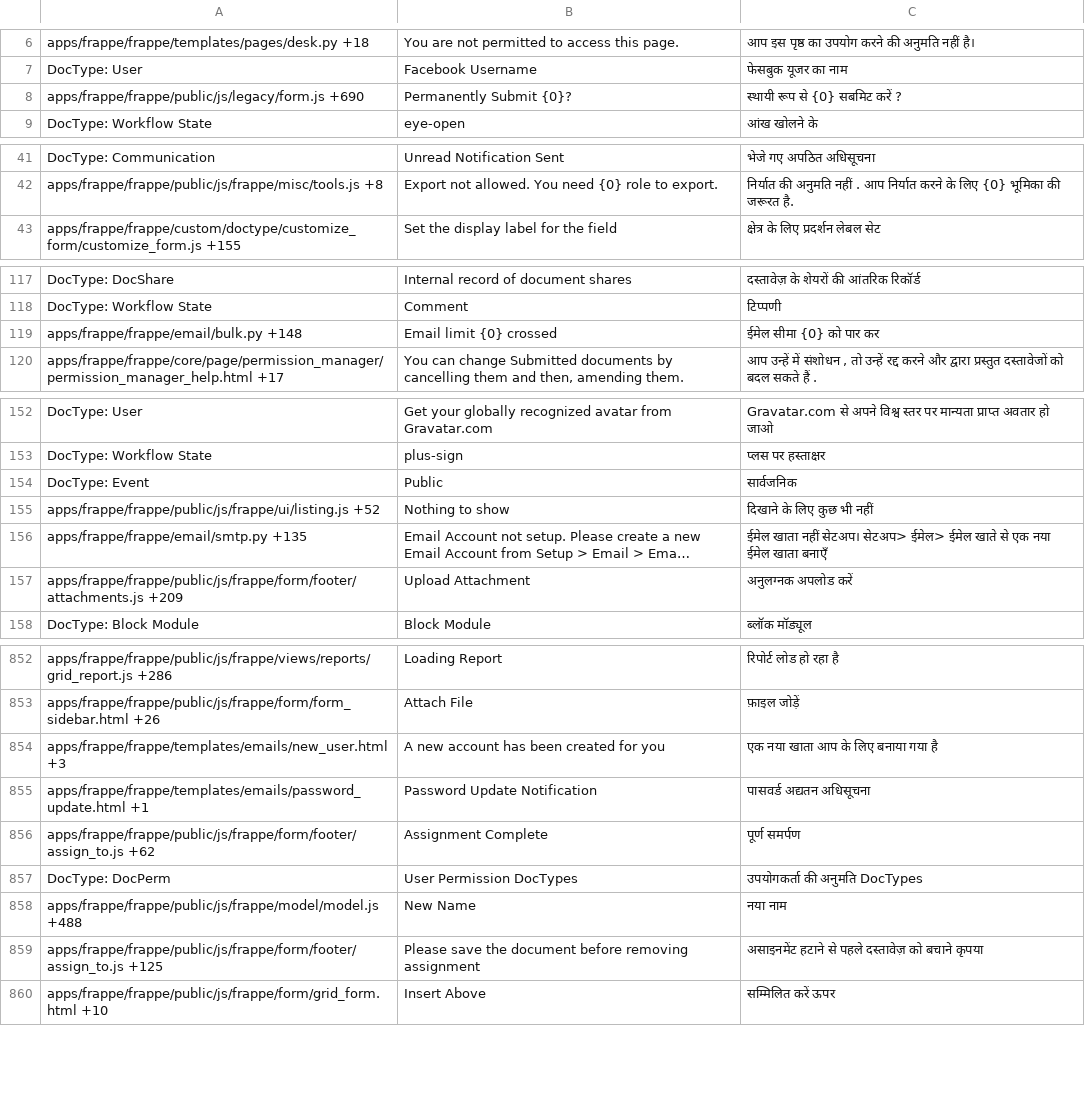
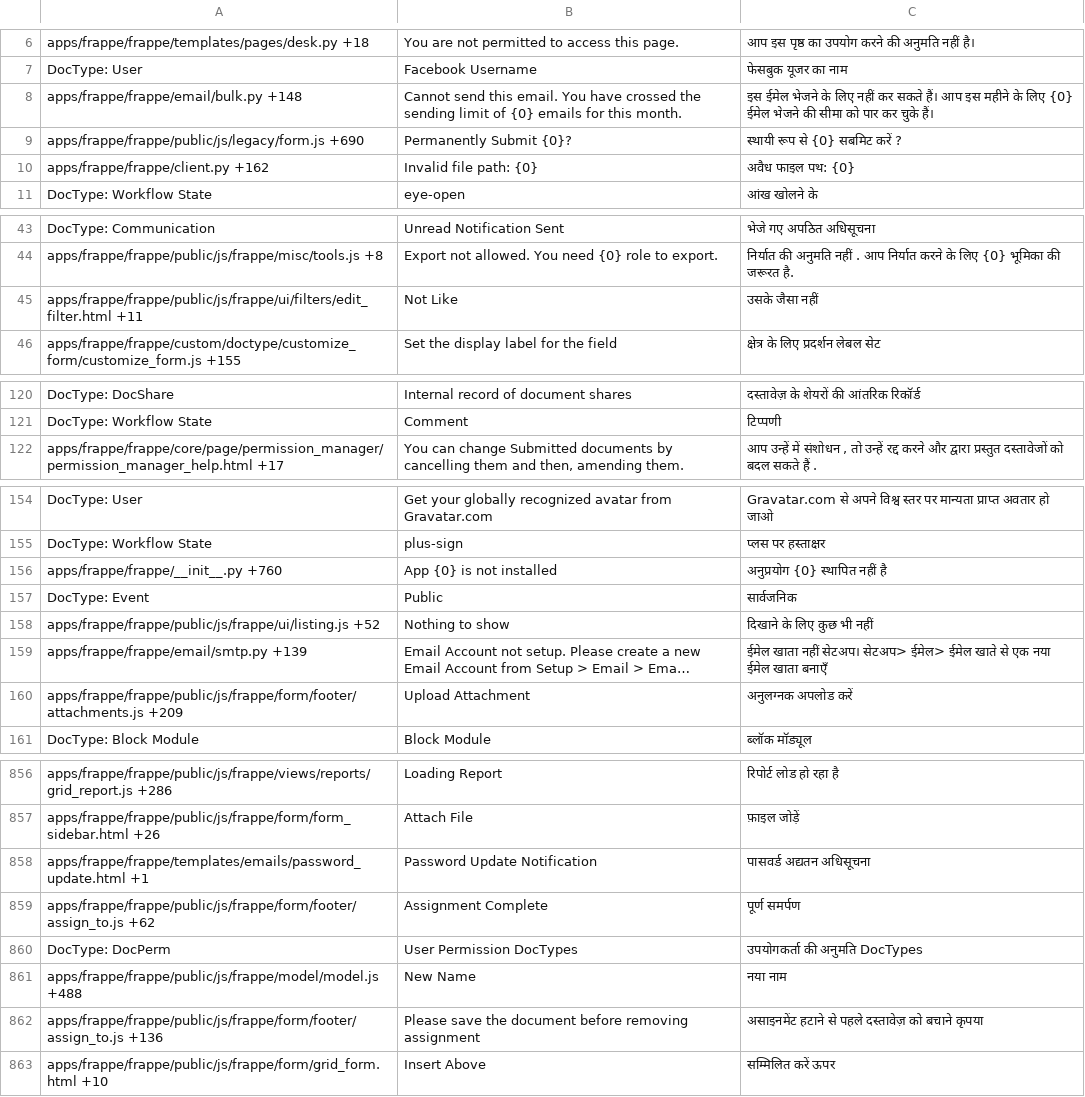
Before and after one commit to Dinext-pro/dinext_platform, a CSV file: frappe/translations/hi.csv, drawn as a sheet; only a part is shown, gaps mark what is left out; long unchanged cells end in …; removed rows and columns are numbered as before the commit, all else as after; the diff covers the shown part only; the diff names each change by its address in the sheet, - before the commit and + after, or states it on an @@ line.

```diff
--- a/frappe/translations/hi.csv
+++ b/frappe/translations/hi.csv
+row 8: apps/frappe/frappe/email/bulk.py +148 | Cannot send this email. You have crossed the sending limit of {0} emails for this month. | इस ईमेल भेजने के लिए नहीं कर सकते हैं। आप इस महीने के लिए {0} ईमेल भेजने की सीमा को पार कर चुके हैं।
+row 10: apps/frappe/frappe/client.py +162 | Invalid file path: {0} | अवैध फाइल पथ: {0}
+row 45: apps/frappe/frappe/public/js/frappe/ui/filters/edit_filter.html +11 | Not Like | उसके जैसा नहीं
-row 119: apps/frappe/frappe/email/bulk.py +148 | Email limit {0} crossed | ईमेल सीमा {0} को पार कर
+row 156: apps/frappe/frappe/__init__.py +760 | App {0} is not installed | अनुप्रयोग {0} स्थापित नहीं है
-A159: apps/frappe/frappe/email/smtp.py +135
+A159: apps/frappe/frappe/email/smtp.py +139
-row 854: apps/frappe/frappe/templates/emails/new_user.html +3 | A new account has been created for you | एक नया खाता आप के लिए बनाया गया है
-A862: apps/frappe/frappe/public/js/frappe/form/footer/assign_to.js +125
+A862: apps/frappe/frappe/public/js/frappe/form/footer/assign_to.js +136
```
Also changed, not shown: 3 added rows, 2 removed rows and 54 edited cells elsewhere in this file, frappe/translations/bn.csv, frappe/translations/el.csv, 47 other files.
